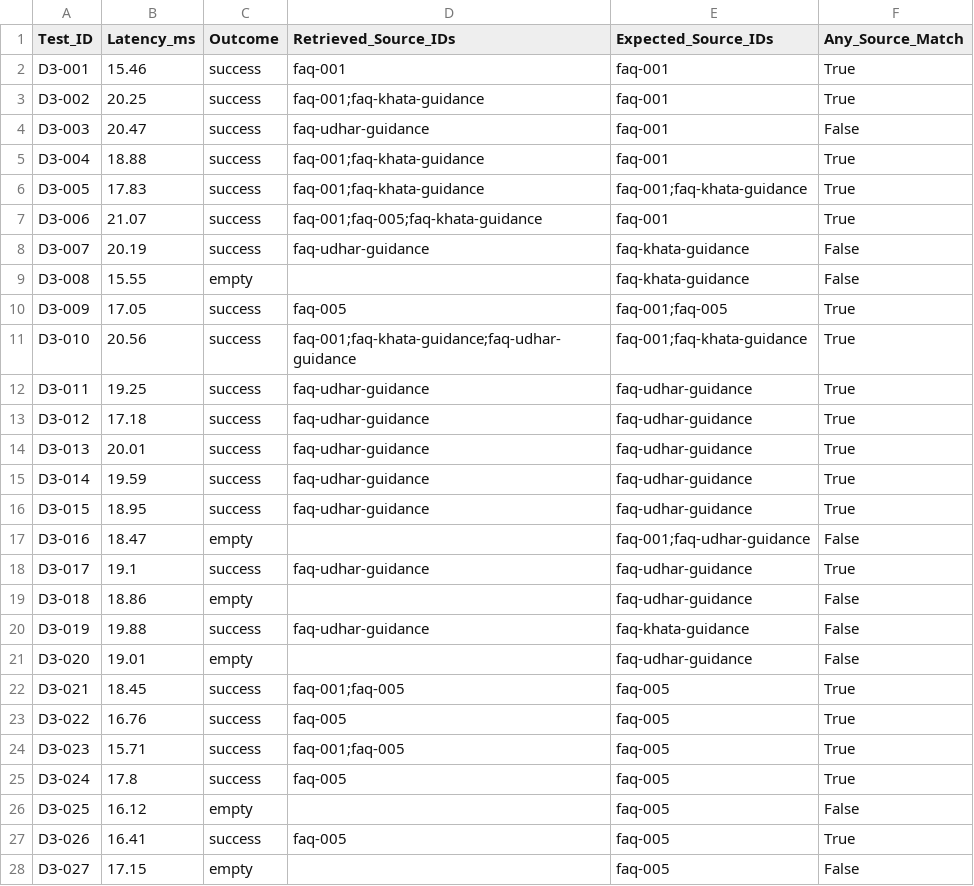
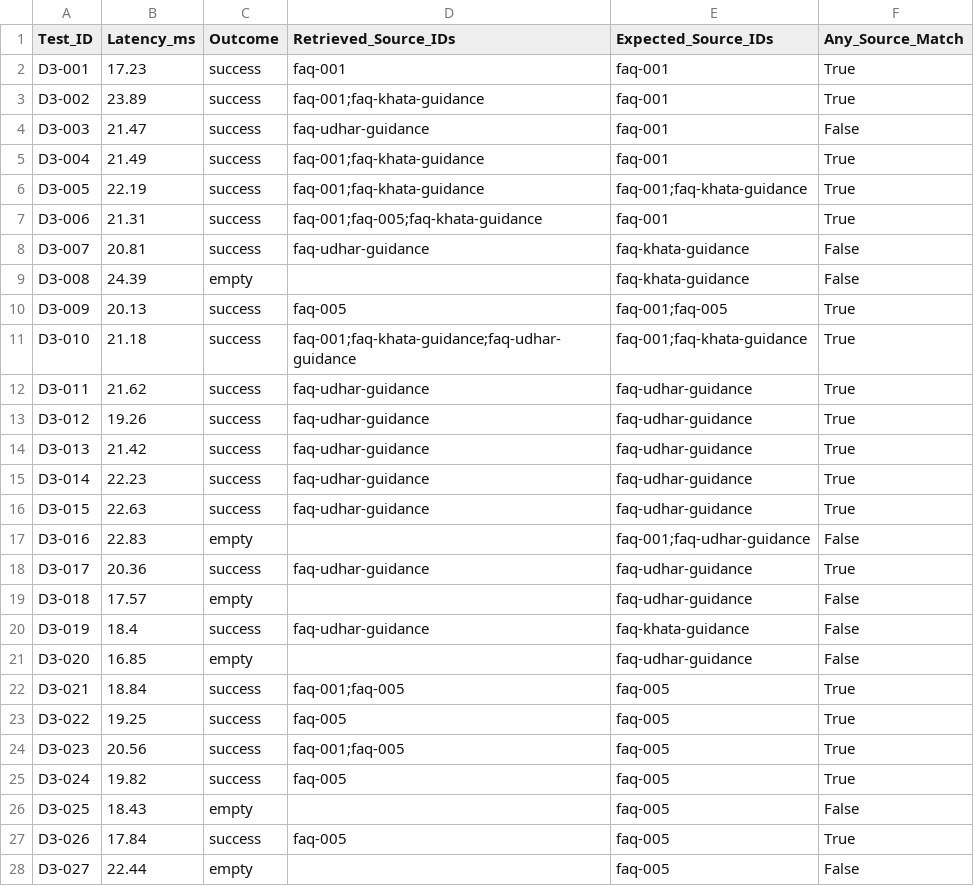
Before and after one commit to usmankhalid172/hisabdo-webapp-ai, a CSV file: docs/evaluation/department3_latency_benchmark.csv, drawn as a sheet; only a part is shown; the diff covers the shown part only.

Commit message:
docs: complete department 3 evaluation and benchmark reports

```diff
--- a/docs/evaluation/department3_latency_benchmark.csv
+++ b/docs/evaluation/department3_latency_benchmark.csv
@@ -1,28 +1,28 @@
 Test_ID,Latency_ms,Outcome,Retrieved_Source_IDs,Expected_Source_IDs,Any_Source_Match
-D3-001,15.46,success,faq-001,faq-001,True
-D3-002,20.25,success,faq-001;faq-khata-guidance,faq-001,True
-D3-003,20.47,success,faq-udhar-guidance,faq-001,False
-D3-004,18.88,success,faq-001;faq-khata-guidance,faq-001,True
-D3-005,17.83,success,faq-001;faq-khata-guidance,faq-001;faq-khata-guidance,True
-D3-006,21.07,success,faq-001;faq-005;faq-khata-guidance,faq-001,True
-D3-007,20.19,success,faq-udhar-guidance,faq-khata-guidance,False
-D3-008,15.55,empty,,faq-khata-guidance,False
-D3-009,17.05,success,faq-005,faq-001;faq-005,True
-D3-010,20.56,success,faq-001;faq-khata-guidance;faq-udhar-guidance,faq-001;faq-khata-guidance,True
-D3-011,19.25,success,faq-udhar-guidance,faq-udhar-guidance,True
-D3-012,17.18,success,faq-udhar-guidance,faq-udhar-guidance,True
-D3-013,20.01,success,faq-udhar-guidance,faq-udhar-guidance,True
-D3-014,19.59,success,faq-udhar-guidance,faq-udhar-guidance,True
-D3-015,18.95,success,faq-udhar-guidance,faq-udhar-guidance,True
-D3-016,18.47,empty,,faq-001;faq-udhar-guidance,False
-D3-017,19.1,success,faq-udhar-guidance,faq-udhar-guidance,True
-D3-018,18.86,empty,,faq-udhar-guidance,False
-D3-019,19.88,success,faq-udhar-guidance,faq-khata-guidance,False
-D3-020,19.01,empty,,faq-udhar-guidance,False
-D3-021,18.45,success,faq-001;faq-005,faq-005,True
-D3-022,16.76,success,faq-005,faq-005,True
-D3-023,15.71,success,faq-001;faq-005,faq-005,True
-D3-024,17.8,success,faq-005,faq-005,True
-D3-025,16.12,empty,,faq-005,False
-D3-026,16.41,success,faq-005,faq-005,True
-D3-027,17.15,empty,,faq-005,False
+D3-001,17.23,success,faq-001,faq-001,True
+D3-002,23.89,success,faq-001;faq-khata-guidance,faq-001,True
+D3-003,21.47,success,faq-udhar-guidance,faq-001,False
+D3-004,21.49,success,faq-001;faq-khata-guidance,faq-001,True
+D3-005,22.19,success,faq-001;faq-khata-guidance,faq-001;faq-khata-guidance,True
+D3-006,21.31,success,faq-001;faq-005;faq-khata-guidance,faq-001,True
+D3-007,20.81,success,faq-udhar-guidance,faq-khata-guidance,False
+D3-008,24.39,empty,,faq-khata-guidance,False
+D3-009,20.13,success,faq-005,faq-001;faq-005,True
+D3-010,21.18,success,faq-001;faq-khata-guidance;faq-udhar-guidance,faq-001;faq-khata-guidance,True
+D3-011,21.62,success,faq-udhar-guidance,faq-udhar-guidance,True
+D3-012,19.26,success,faq-udhar-guidance,faq-udhar-guidance,True
+D3-013,21.42,success,faq-udhar-guidance,faq-udhar-guidance,True
+D3-014,22.23,success,faq-udhar-guidance,faq-udhar-guidance,True
+D3-015,22.63,success,faq-udhar-guidance,faq-udhar-guidance,True
+D3-016,22.83,empty,,faq-001;faq-udhar-guidance,False
+D3-017,20.36,success,faq-udhar-guidance,faq-udhar-guidance,True
+D3-018,17.57,empty,,faq-udhar-guidance,False
+D3-019,18.4,success,faq-udhar-guidance,faq-khata-guidance,False
+D3-020,16.85,empty,,faq-udhar-guidance,False
+D3-021,18.84,success,faq-001;faq-005,faq-005,True
+D3-022,19.25,success,faq-005,faq-005,True
+D3-023,20.56,success,faq-001;faq-005,faq-005,True
+D3-024,19.82,success,faq-005,faq-005,True
+D3-025,18.43,empty,,faq-005,False
+D3-026,17.84,success,faq-005,faq-005,True
+D3-027,22.44,empty,,faq-005,False
```
Also changed, not shown: 14 edited cells elsewhere in this file, 7 other files.
